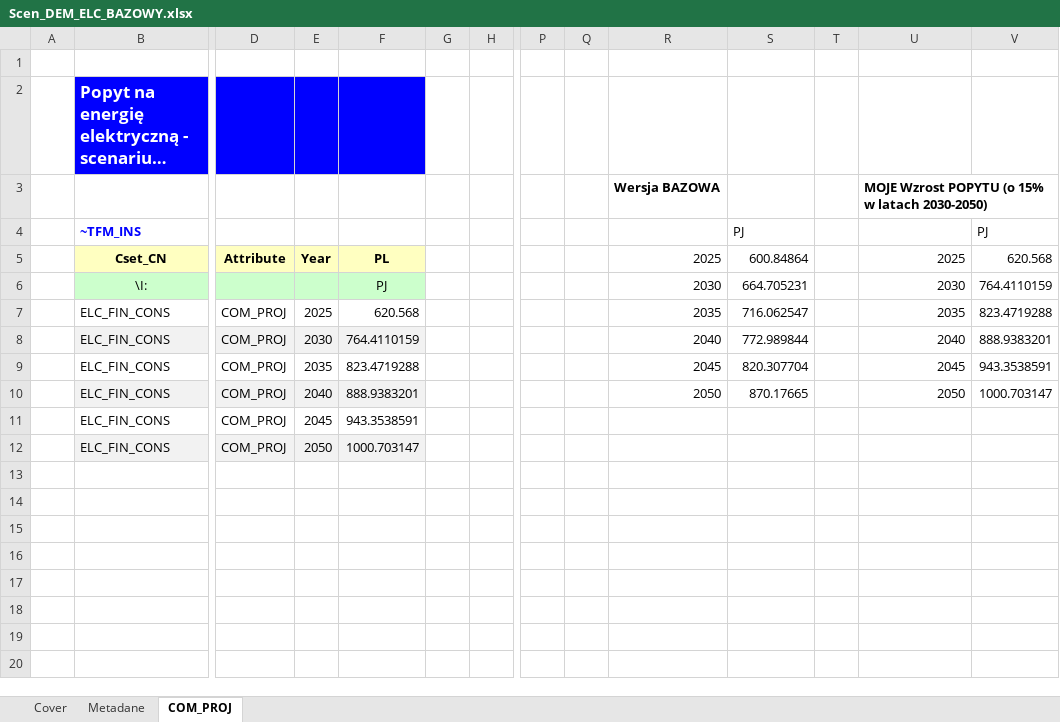
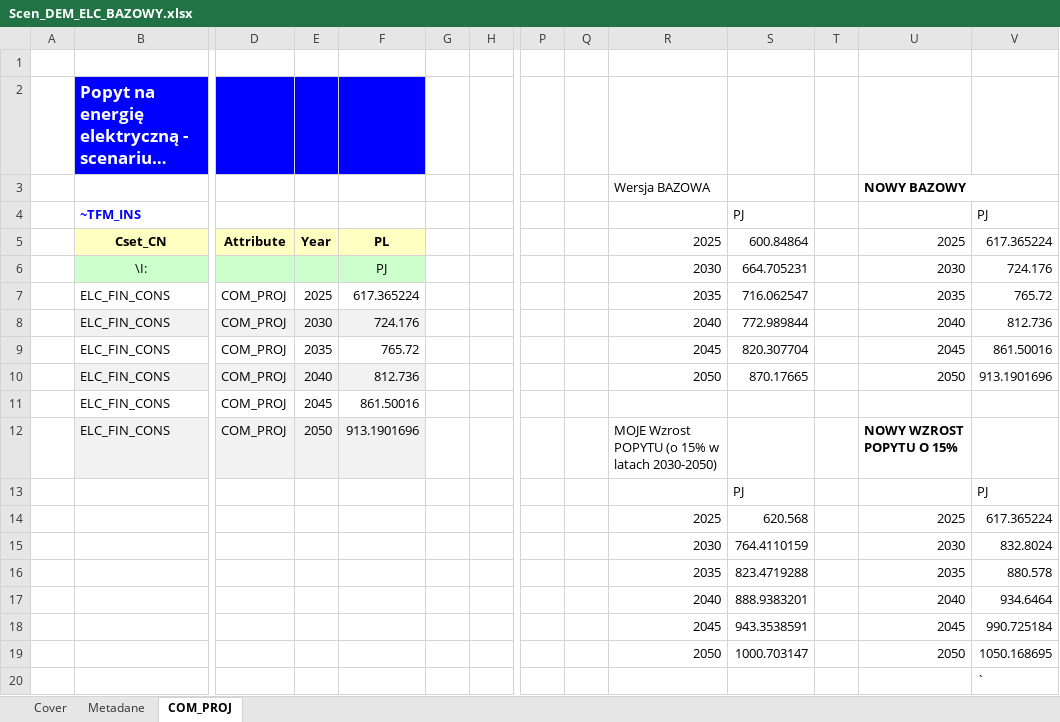
Before and after one commit to DomKrasz14/TIMES_zmiany, an Excel workbook: SuppXLS/Scen_DEM_ELC_BAZOWY.xlsx, sheet COM_PROJ, drawn as a sheet; only a part is shown, gaps mark what is left out; long unchanged cells end in …; values as stored, in another font and other column widths than the file's, no borders; rows hold the shown columns only; the diff names each change by its address in the sheet, - before the commit and + after, or states it on an @@ line.

Commit message:
Korekty_jednolicace_popyt

```diff
--- a/SuppXLS/Scen_DEM_ELC_BAZOWY.xlsx (sheet COM_PROJ)
+++ b/SuppXLS/Scen_DEM_ELC_BAZOWY.xlsx (sheet COM_PROJ)
-R3 bold: on
+R3 bold: off
-U3: MOJE Wzrost POPYTU (o 15% w latach 2030-2050)
+U3: NOWY BAZOWY
-V5: 620.568
+V5: 617.365224
-V6: 764.4110159
+V6: 724.176
-F7: 620.568
+F7: 617.365224
-V7: 823.4719288
+V7: 765.72
-F8: 764.4110159
+F8: 724.176
-V8: 888.9383201
+V8: 812.736
-F9: 823.4719288
+F9: 765.72
-V9: 943.3538591
+V9: 861.50016
-F10: 888.9383201
+F10: 812.736
-V10: 1000.703147
+V10: 913.1901696
-F11: 943.3538591
+F11: 861.50016
-F12: 1000.703147
+F12: 913.1901696
-R12: (empty)
+R12: MOJE Wzrost POPYTU (o 15% w latach 2030-2050)
-U12: (empty)
+U12: NOWY WZROST POPYTU O 15%
+row 13:  |  |  |  |  |  |  |  |  |  | PJ |  |  | PJ
+row 14:  |  |  |  |  |  |  |  |  | 2025 | 620.568 |  | 2025 | 617.365224
+row 15:  |  |  |  |  |  |  |  |  | 2030 | 764.4110159 |  | 2030 | 832.8024
+row 16:  |  |  |  |  |  |  |  |  | 2035 | 823.4719288 |  | 2035 | 880.578
+row 17:  |  |  |  |  |  |  |  |  | 2040 | 888.9383201 |  | 2040 | 934.6464
+row 18:  |  |  |  |  |  |  |  |  | 2045 | 943.3538591 |  | 2045 | 990.725184
+row 19:  |  |  |  |  |  |  |  |  | 2050 | 1000.703147 |  | 2050 | 1050.168695
+row 20:  |  |  |  |  |  |  |  |  |  |  |  |  | `
```
Also changed, not shown: 1 other file.
